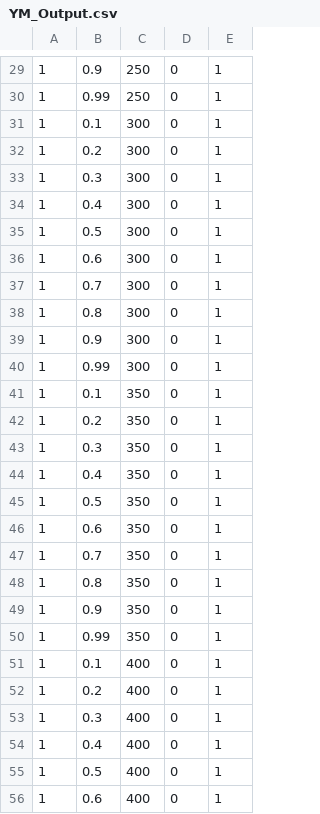
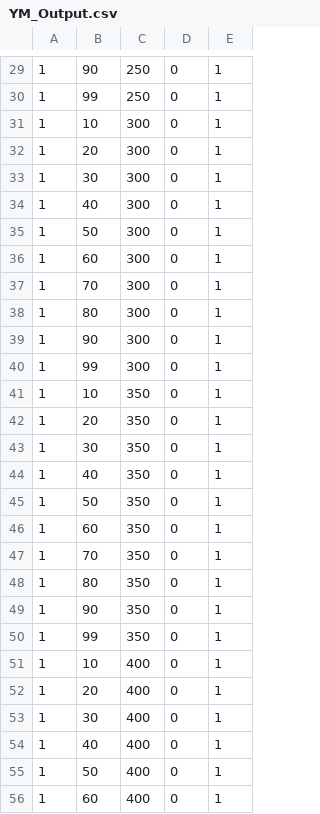
Before and after one commit to motowater4/csv_trader, a CSV file: YM_Output.csv, drawn as a sheet; only a part is shown, gaps mark what is left out; the diff covers the shown part only.

```diff
--- a/YM_Output.csv
+++ b/YM_Output.csv
@@ -29,28 +29,28 @@
-1,0.9,250,0,1
-1,0.99,250,0,1
-1,0.1,300,0,1
-1,0.2,300,0,1
-1,0.3,300,0,1
-1,0.4,300,0,1
-1,0.5,300,0,1
-1,0.6,300,0,1
-1,0.7,300,0,1
-1,0.8,300,0,1
-1,0.9,300,0,1
-1,0.99,300,0,1
-1,0.1,350,0,1
-1,0.2,350,0,1
-1,0.3,350,0,1
-1,0.4,350,0,1
-1,0.5,350,0,1
-1,0.6,350,0,1
-1,0.7,350,0,1
-1,0.8,350,0,1
-1,0.9,350,0,1
-1,0.99,350,0,1
-1,0.1,400,0,1
-1,0.2,400,0,1
-1,0.3,400,0,1
-1,0.4,400,0,1
-1,0.5,400,0,1
-1,0.6,400,0,1
+1,90,250,0,1
+1,99,250,0,1
+1,10,300,0,1
+1,20,300,0,1
+1,30,300,0,1
+1,40,300,0,1
+1,50,300,0,1
+1,60,300,0,1
+1,70,300,0,1
+1,80,300,0,1
+1,90,300,0,1
+1,99,300,0,1
+1,10,350,0,1
+1,20,350,0,1
+1,30,350,0,1
+1,40,350,0,1
+1,50,350,0,1
+1,60,350,0,1
+1,70,350,0,1
+1,80,350,0,1
+1,90,350,0,1
+1,99,350,0,1
+1,10,400,0,1
+1,20,400,0,1
+1,30,400,0,1
+1,40,400,0,1
+1,50,400,0,1
+1,60,400,0,1
```
Also changed, not shown: 42 edited cells elsewhere in this file.
